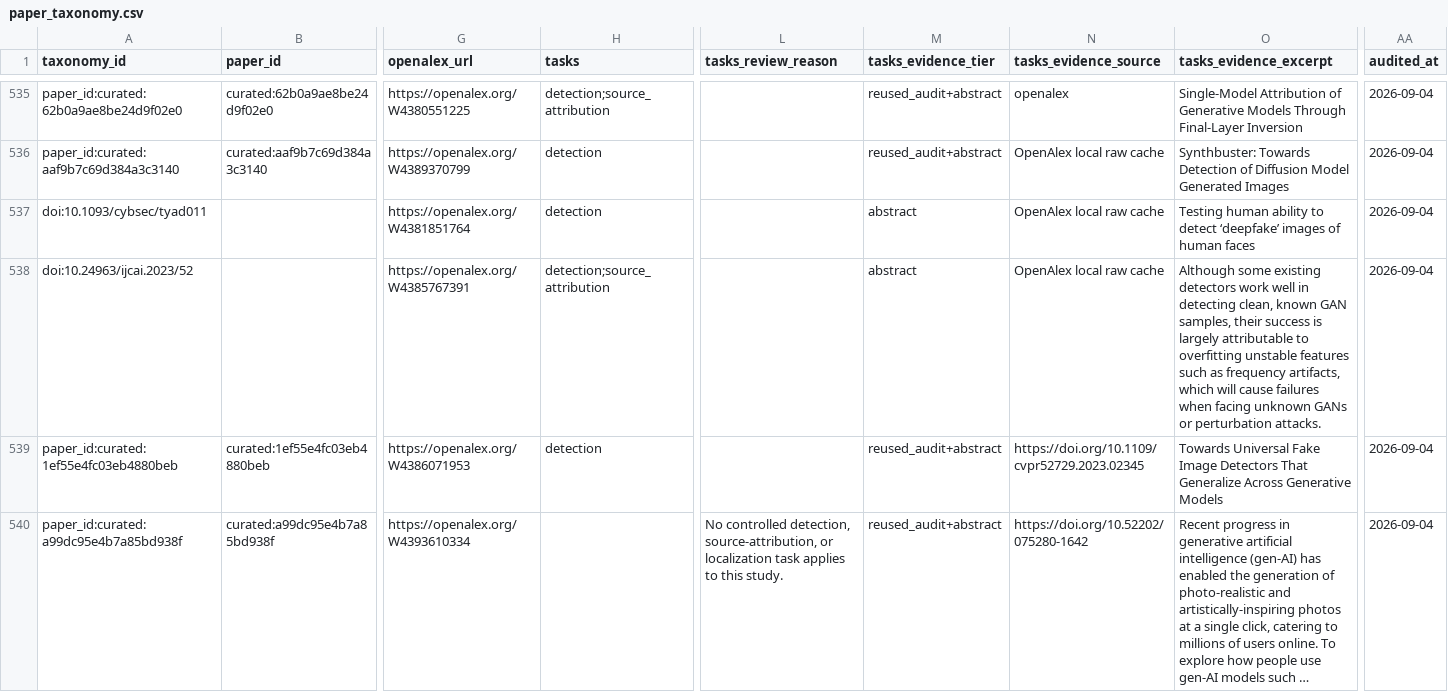
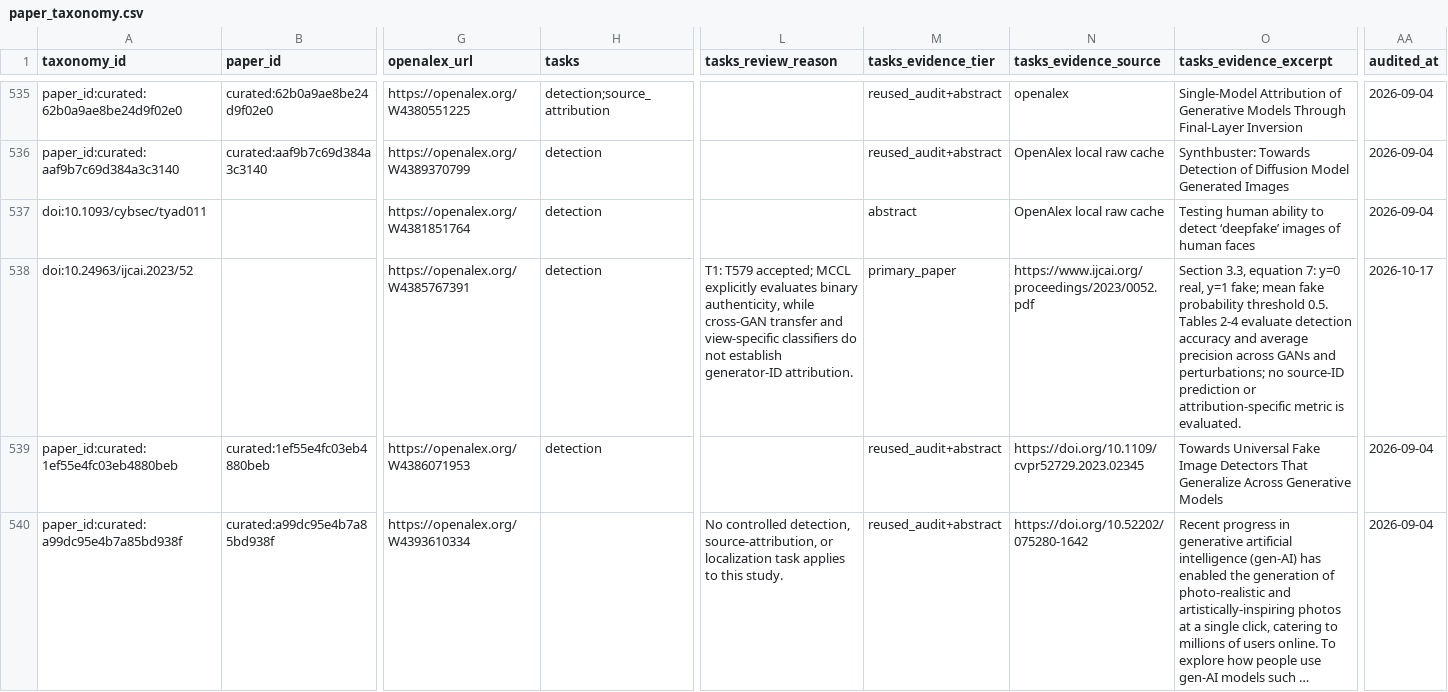
Before and after one commit to meiling-fdu/synthetic-image-research-map, a CSV file: data/curated/paper_taxonomy.csv, drawn as a sheet; only a part is shown, gaps mark what is left out; long unchanged cells end in …; the diff names each change by its address in the sheet, - before the commit and + after, or states it on an @@ line.

```diff
--- a/data/curated/paper_taxonomy.csv
+++ b/data/curated/paper_taxonomy.csv
-H538 (tasks): detection;source_attribution
+H538 (tasks): detection
-L538 (tasks_review_reason): (empty)
+L538 (tasks_review_reason): T1: T579 accepted; MCCL explicitly evaluates binary authenticity, while cross-GAN transfer and view-specific classifiers do not establish generator-ID attribution.
-M538 (tasks_evidence_tier): abstract
+M538 (tasks_evidence_tier): primary_paper
-N538 (tasks_evidence_source): OpenAlex local raw cache
+N538 (tasks_evidence_source): https://www.ijcai.org/proceedings/2023/0052.pdf
-O538 (tasks_evidence_excerpt): Although some existing detectors work well in detecting clean, known GAN samples, their success is largely attributable to overfitting unstable features such as frequency artifacts, which will cause failures when facing unknown GANs or perturbation attacks.
+O538 (tasks_evidence_excerpt): Section 3.3, equation 7: y=0 real, y=1 fake; mean fake probability threshold 0.5. Tables 2-4 evaluate detection accuracy and average precision across GANs and perturbations; no source-ID prediction or attribution-specific metric is evaluated.
-AA538 (audited_at): 2026-09-04
+AA538 (audited_at): 2026-10-17
```
Also changed, not shown: data/curated/review_decisions.csv, 21 other files.
